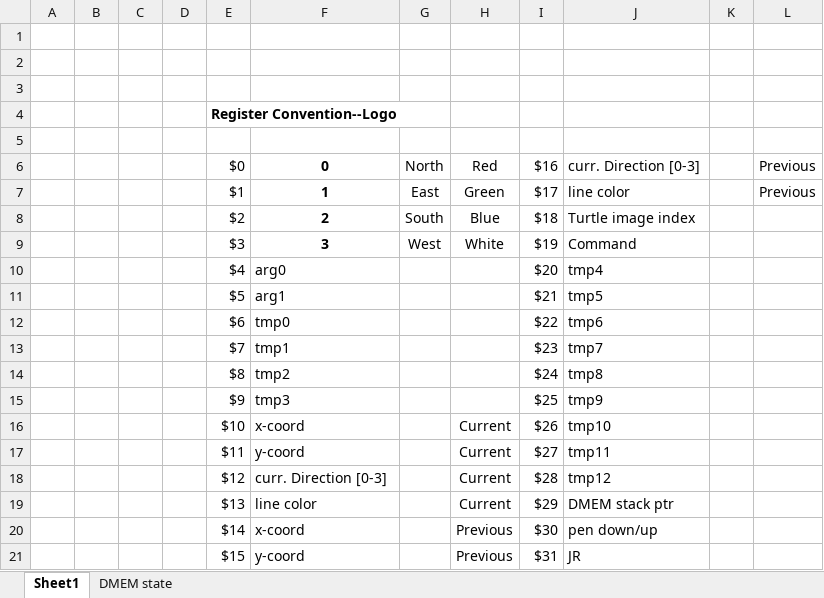
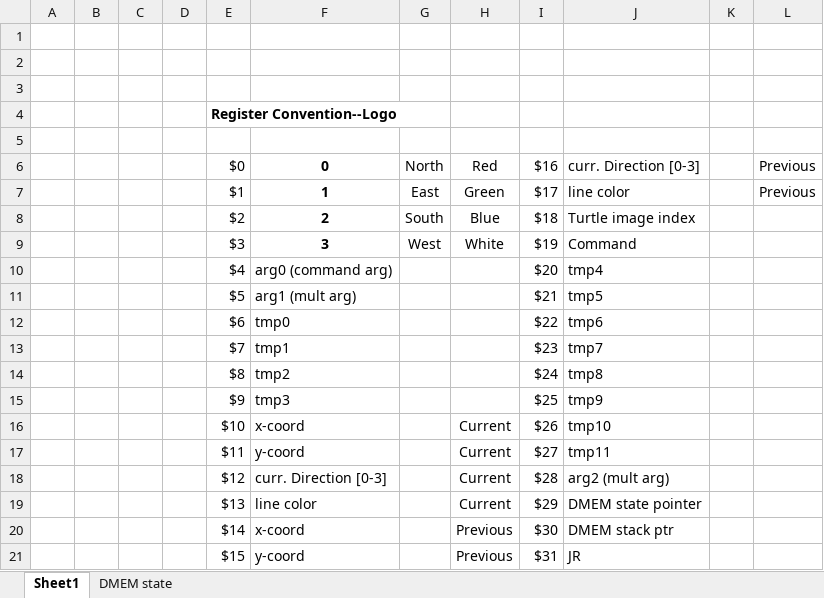
Before and after one commit to adisrini/fpga-logo, an Excel workbook: ref/reg convention.xlsx, sheet Sheet1, drawn as a sheet; values as stored, in another font and other column widths than the file's, no borders; the diff names each change by its address in the sheet, - before the commit and + after, or states it on an @@ line.

Commit message:
Updated reg convention excel

```diff
--- a/ref/reg convention.xlsx (sheet Sheet1)
+++ b/ref/reg convention.xlsx (sheet Sheet1)
-F10: arg0
+F10: arg0 (command arg)
-F11: arg1
+F11: arg1 (mult arg)
-J18: tmp12
+J18: arg2 (mult arg)
-J19: DMEM stack ptr
+J19: DMEM state pointer
-J20: pen down/up
+J20: DMEM stack ptr
```
Also changed, not shown: 1 other file.
